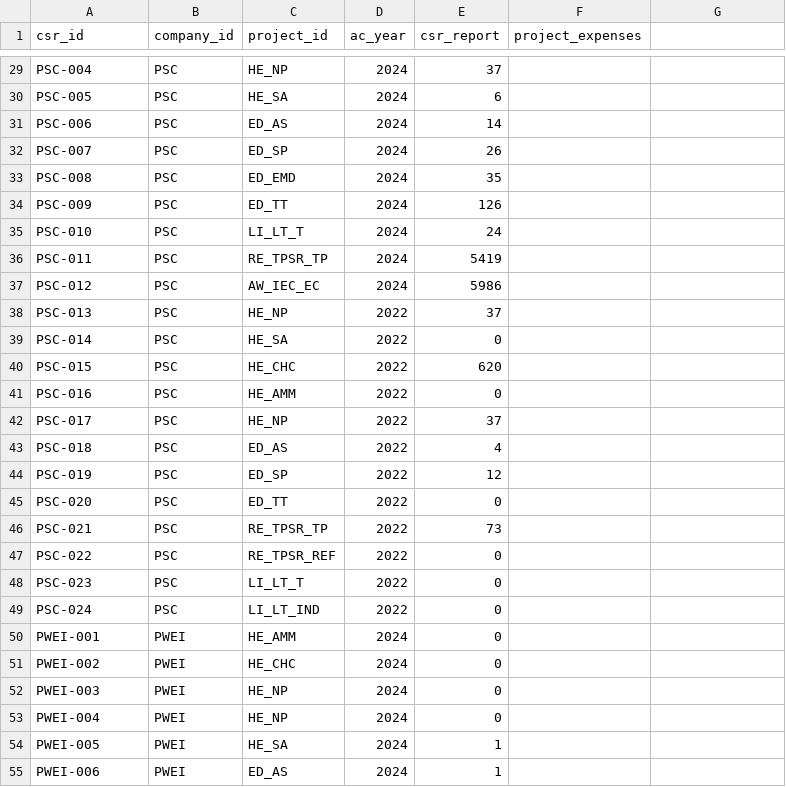
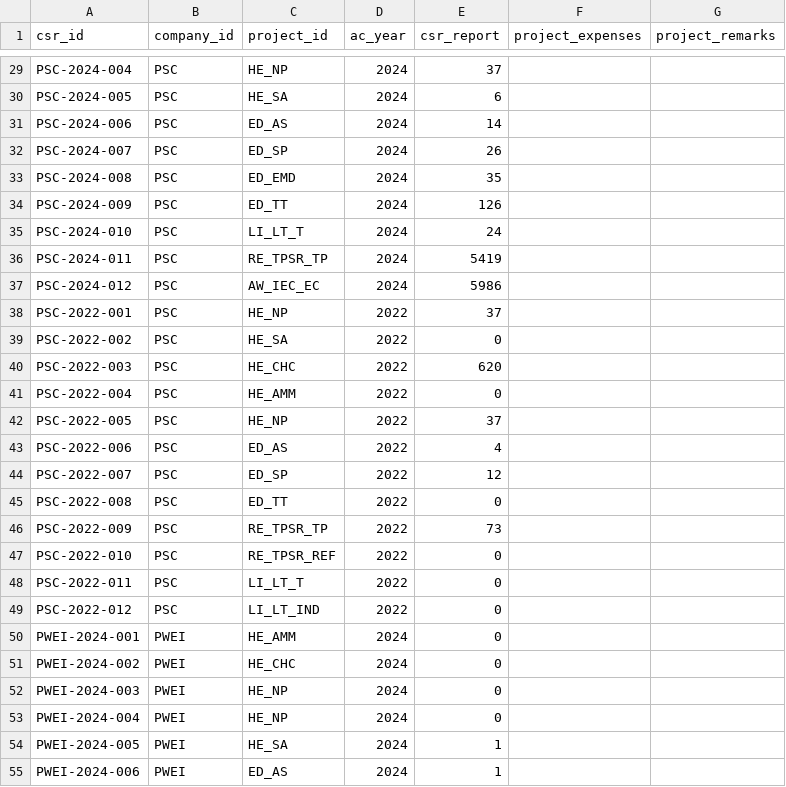
Before and after one commit to jelliness/PetroEnergy_DataWarehousing, a CSV file: datasets/source_csr/csr_activity.csv, drawn as a sheet; only a part is shown, gaps mark what is left out; the diff covers the shown part only; the diff names each change by its address in the sheet, - before the commit and + after, or states it on an @@ line.

```diff
--- a/datasets/source_csr/csr_activity.csv
+++ b/datasets/source_csr/csr_activity.csv
-G1: (empty)
+G1: project_remarks
-A29 (csr_id): PSC-004
+A29 (csr_id): PSC-2024-004
-A30 (csr_id): PSC-005
+A30 (csr_id): PSC-2024-005
-A31 (csr_id): PSC-006
+A31 (csr_id): PSC-2024-006
-A32 (csr_id): PSC-007
+A32 (csr_id): PSC-2024-007
-A33 (csr_id): PSC-008
+A33 (csr_id): PSC-2024-008
-A34 (csr_id): PSC-009
+A34 (csr_id): PSC-2024-009
-A35 (csr_id): PSC-010
+A35 (csr_id): PSC-2024-010
-A36 (csr_id): PSC-011
+A36 (csr_id): PSC-2024-011
-A37 (csr_id): PSC-012
+A37 (csr_id): PSC-2024-012
-A38 (csr_id): PSC-013
+A38 (csr_id): PSC-2022-001
-A39 (csr_id): PSC-014
+A39 (csr_id): PSC-2022-002
-A40 (csr_id): PSC-015
+A40 (csr_id): PSC-2022-003
-A41 (csr_id): PSC-016
+A41 (csr_id): PSC-2022-004
-A42 (csr_id): PSC-017
+A42 (csr_id): PSC-2022-005
-A43 (csr_id): PSC-018
+A43 (csr_id): PSC-2022-006
-A44 (csr_id): PSC-019
+A44 (csr_id): PSC-2022-007
-A45 (csr_id): PSC-020
+A45 (csr_id): PSC-2022-008
-A46 (csr_id): PSC-021
+A46 (csr_id): PSC-2022-009
-A47 (csr_id): PSC-022
+A47 (csr_id): PSC-2022-010
-A48 (csr_id): PSC-023
+A48 (csr_id): PSC-2022-011
-A49 (csr_id): PSC-024
+A49 (csr_id): PSC-2022-012
-A50 (csr_id): PWEI-001
+A50 (csr_id): PWEI-2024-001
-A51 (csr_id): PWEI-002
+A51 (csr_id): PWEI-2024-002
-A52 (csr_id): PWEI-003
+A52 (csr_id): PWEI-2024-003
-A53 (csr_id): PWEI-004
+A53 (csr_id): PWEI-2024-004
-A54 (csr_id): PWEI-005
+A54 (csr_id): PWEI-2024-005
-A55 (csr_id): PWEI-006
+A55 (csr_id): PWEI-2024-006
```
Also changed, not shown: 103 edited cells elsewhere in this file, 4 other files.
